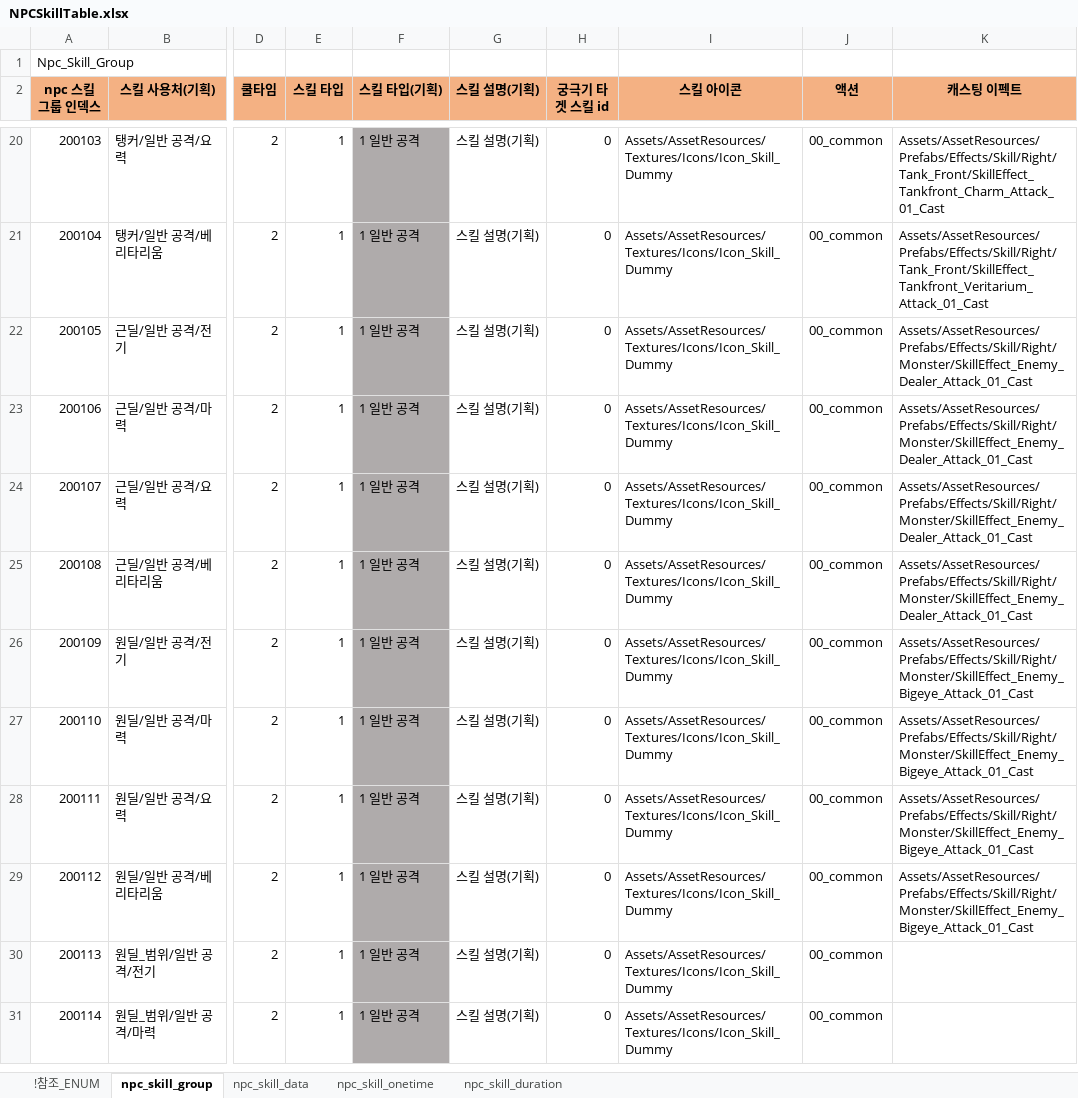
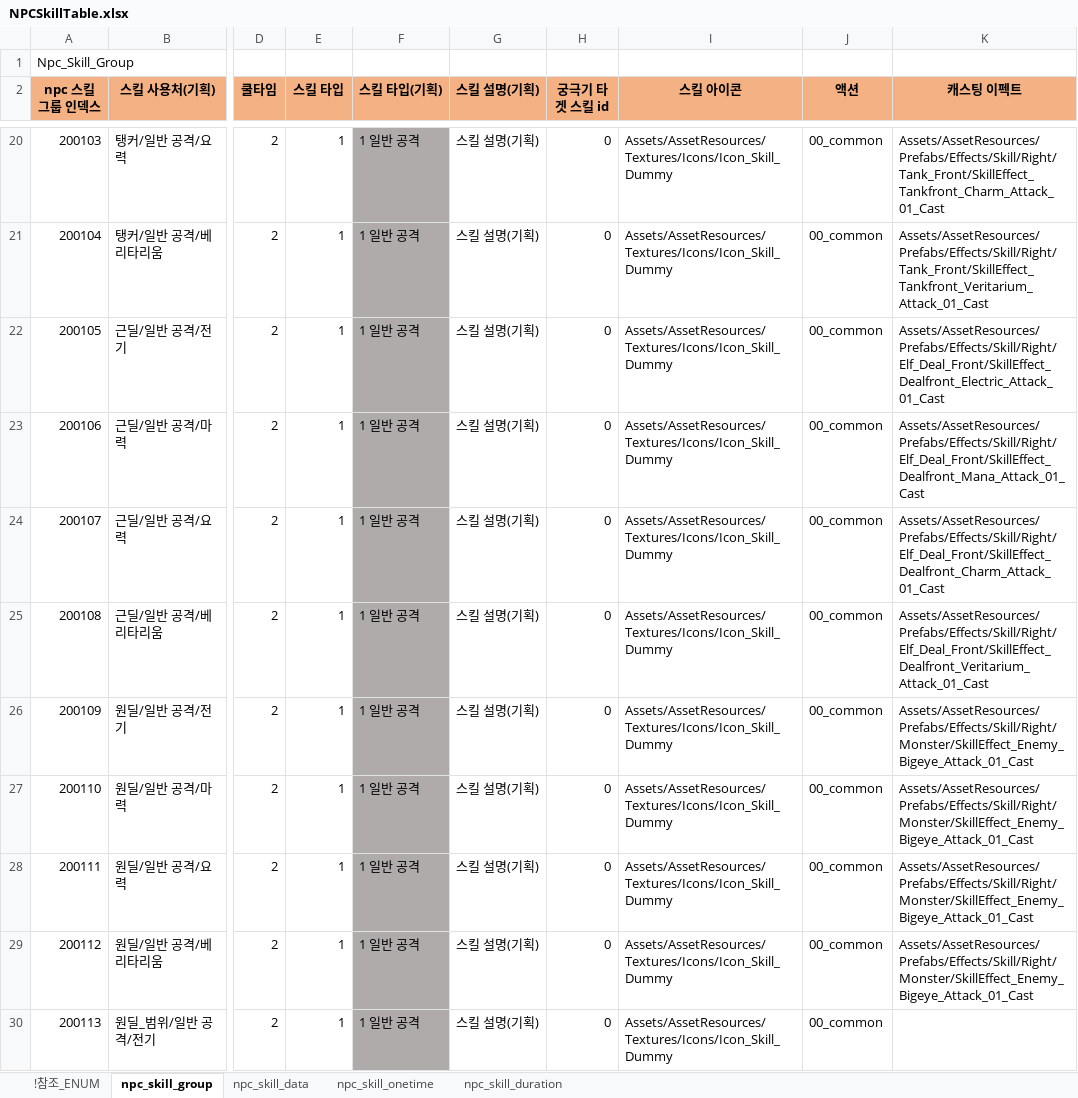
Before and after one commit to shanash/ZeroOne, an Excel workbook: Android/ExcelData/NPCSkillTable.xlsx, sheet npc_skill_group, drawn as a sheet; only a part is shown, gaps mark what is left out; the shorter side is filled out with more unchanged rows; values as stored, in another font and other column widths than the file's, no borders; the diff names each change by its address in the sheet, - before the commit and + after, or states it on an @@ line.

```diff
--- a/Android/ExcelData/NPCSkillTable.xlsx (sheet npc_skill_group)
+++ b/Android/ExcelData/NPCSkillTable.xlsx (sheet npc_skill_group)
-K22 (캐스팅 이펙트): Assets/AssetResources/Prefabs/Effects/Skill/Right/Monster/SkillEffect_Enemy_Dealer_Attack_01_Cast
+K22 (캐스팅 이펙트): Assets/AssetResources/Prefabs/Effects/Skill/Right/Elf_Deal_Front/SkillEffect_Dealfront_Electric_Attack_01_Cast
-K23 (캐스팅 이펙트): Assets/AssetResources/Prefabs/Effects/Skill/Right/Monster/SkillEffect_Enemy_Dealer_Attack_01_Cast
+K23 (캐스팅 이펙트): Assets/AssetResources/Prefabs/Effects/Skill/Right/Elf_Deal_Front/SkillEffect_Dealfront_Mana_Attack_01_Cast
-K24 (캐스팅 이펙트): Assets/AssetResources/Prefabs/Effects/Skill/Right/Monster/SkillEffect_Enemy_Dealer_Attack_01_Cast
+K24 (캐스팅 이펙트): Assets/AssetResources/Prefabs/Effects/Skill/Right/Elf_Deal_Front/SkillEffect_Dealfront_Charm_Attack_01_Cast
-K25 (캐스팅 이펙트): Assets/AssetResources/Prefabs/Effects/Skill/Right/Monster/SkillEffect_Enemy_Dealer_Attack_01_Cast
+K25 (캐스팅 이펙트): Assets/AssetResources/Prefabs/Effects/Skill/Right/Elf_Deal_Front/SkillEffect_Dealfront_Veritarium_Attack_01_Cast
```
Also changed, not shown: sheet npc_skill_onetime, Android/ExcelData/NPCTable.xlsx, 34 other files.
